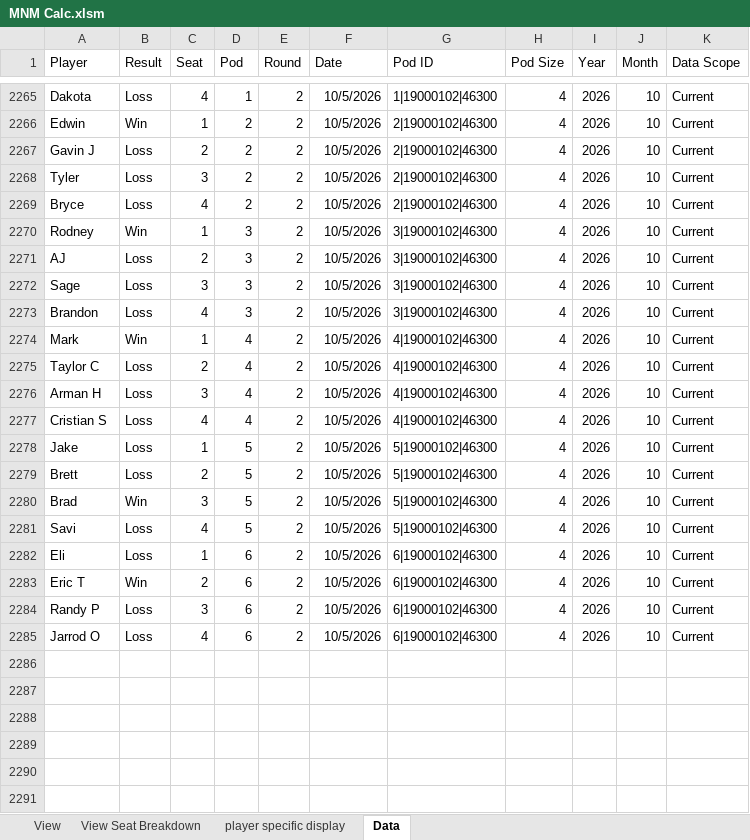
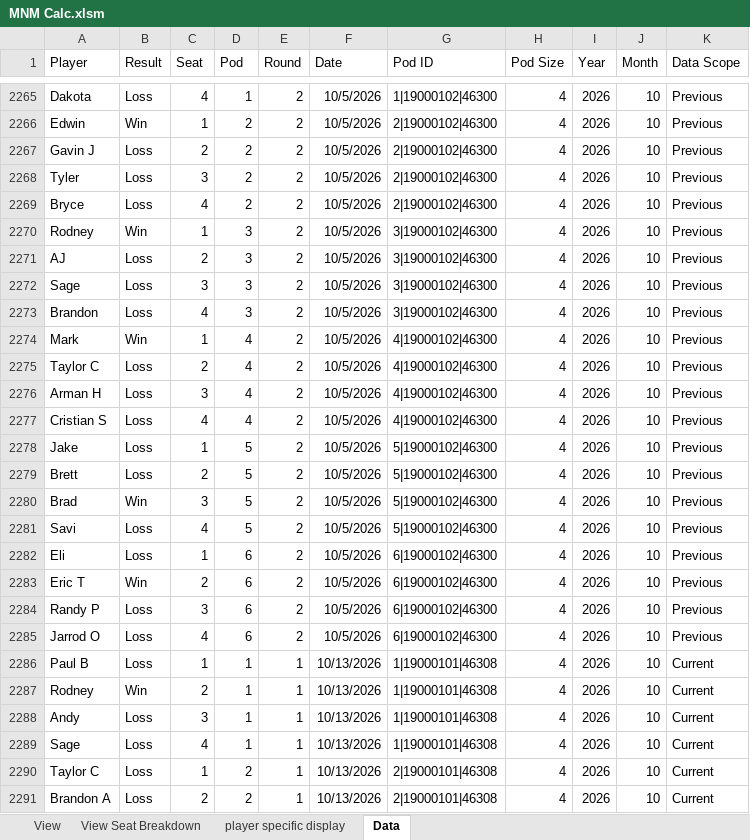
Before and after one commit to GoblinEngineers/Website-for-MNM, an Excel workbook: MNM Calc.xlsm, sheet Data, drawn as a sheet; only a part is shown, gaps mark what is left out; values as stored, in another font and other column widths than the file's, no borders; table styles not drawn; the diff covers the shown part only; the diff names each change by its address in the sheet, - before the commit and + after, or states it on an @@ line.

```diff
--- a/MNM Calc.xlsm (sheet Data)
+++ b/MNM Calc.xlsm (sheet Data)
-K2265:K2285 (Data Scope): Current
+K2265:K2285 (Data Scope): Previous
+row 2286: Paul B | Loss | 1 | 1 | 1 | 10/13/2026 | 1|19000101|46308 | 4 | 2026 | 10 | Current
+row 2287: Rodney | Win | 2 | 1 | 1 | 10/13/2026 | 1|19000101|46308 | 4 | 2026 | 10 | Current
+row 2288: Andy | Loss | 3 | 1 | 1 | 10/13/2026 | 1|19000101|46308 | 4 | 2026 | 10 | Current
+row 2289: Sage | Loss | 4 | 1 | 1 | 10/13/2026 | 1|19000101|46308 | 4 | 2026 | 10 | Current
+row 2290: Taylor C | Loss | 1 | 2 | 1 | 10/13/2026 | 2|19000101|46308 | 4 | 2026 | 10 | Current
+row 2291: Brandon A | Loss | 2 | 2 | 1 | 10/13/2026 | 2|19000101|46308 | 4 | 2026 | 10 | Current
```
Also changed, not shown: 38 added rows and 27 edited cells elsewhere in this sheet, sheet player specific display, sheet View Seat Breakdown, sheet View, formulas that keep their value, hidden cells.
